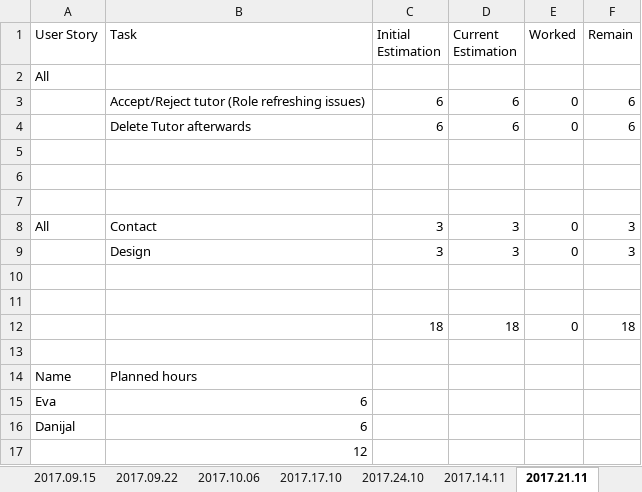
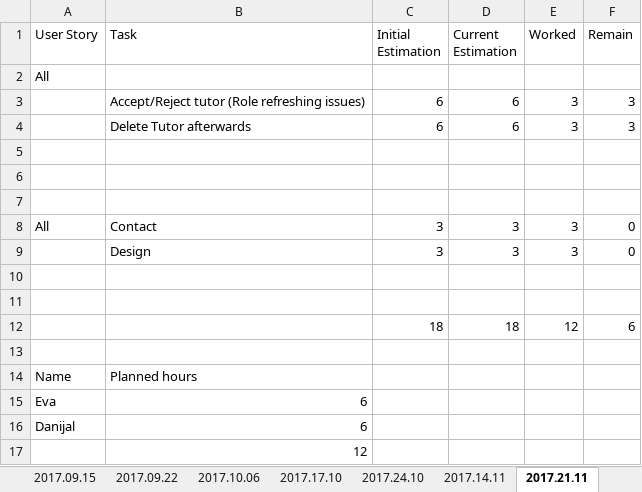
Before and after one commit to Eva0410/Nachhilfeboerse, an Excel workbook: 01_Planning/SprintLog.xlsx, sheet 2017.21.11, drawn as a sheet; values as stored, in another font and other column widths than the file's, no borders; the diff names each change by its address in the sheet, - before the commit and + after, or states it on an @@ line.

```diff
--- a/01_Planning/SprintLog.xlsx (sheet 2017.21.11)
+++ b/01_Planning/SprintLog.xlsx (sheet 2017.21.11)
-E3:E4 (Worked): 0
+E3:E4 (Worked): 3
-F3:F4 (Remain): 6
+F3:F4 (Remain): 3
-E8:E9 (Worked): 0
+E8:E9 (Worked): 3
-F8:F9 (Remain): 3
+F8:F9 (Remain): 0
-E12 (Worked): 0
+E12 (Worked): 12
-F12 (Remain): 18
+F12 (Remain): 6
```
Also changed, not shown: sheet Summary, other sheet tabs, 01_Planning/ProductBacklog/ProductBacklog.xlsx, 01_Planning/ProductBurndown.xlsx, 2 other files.
